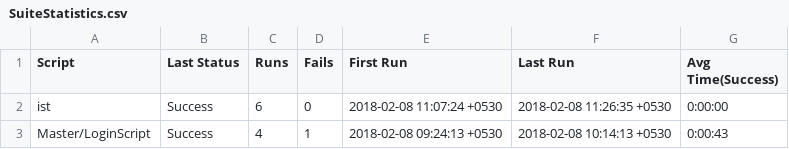
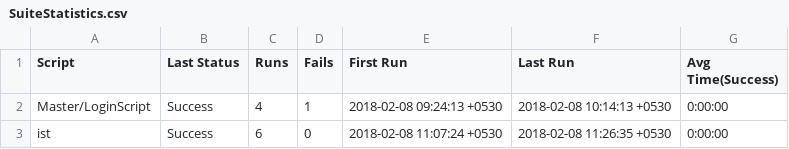
Before and after one commit to powerchart/UtilitiesShared, a CSV file: Eggplant-Utilities/Utilities/Utilities_1.suite/Results/SuiteStatistics.csv, drawn as a sheet; removed rows and columns are numbered as before the commit, all else as after; the diff names each change by its address in the sheet, - before the commit and + after, or states it on an @@ line.

Commit message:
helper suite

```diff
--- a/Eggplant-Utilities/Utilities/Utilities_1.suite/Results/SuiteStatistics.csv
+++ b/Eggplant-Utilities/Utilities/Utilities_1.suite/Results/SuiteStatistics.csv
+row 2: Master/LoginScript | Success | 4 | 1 | 2018-02-08 09:24:13 +0530 | 2018-02-08 10:14:13 +0530 | 0:00:00
-row 3: Master/LoginScript | Success | 4 | 1 | 2018-02-08 09:24:13 +0530 | 2018-02-08 10:14:13 +0530 | 0:00:43
```
Also changed, not shown: 4 other files.
